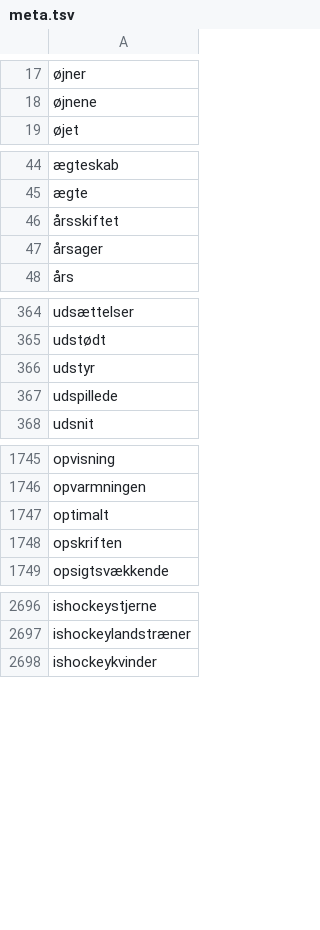
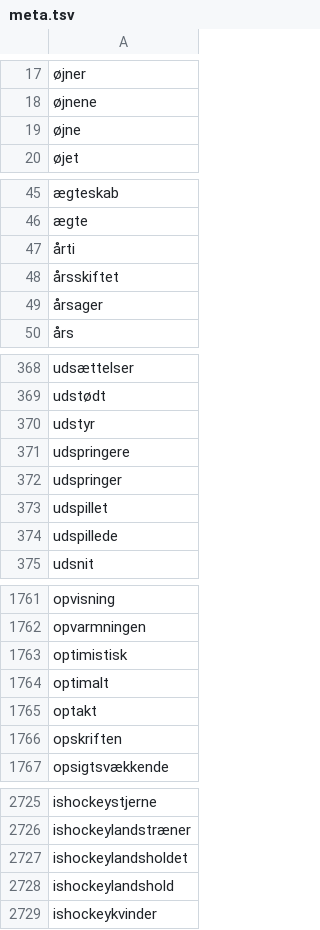
Before and after one commit to senner007/Sports-Block, a TSV file: meta.tsv, drawn as a sheet; only a part is shown, gaps mark what is left out; the diff covers the shown part only; the diff names each change by its address in the sheet, - before the commit and + after, or states it on an @@ line.

```diff
--- a/meta.tsv
+++ b/meta.tsv
+row 19: øjne
+row 47: årti
+row 371: udspringere
+row 372: udspringer
+row 373: udspillet
+row 1763: optimistisk
+row 1765: optakt
+row 2727: ishockeylandsholdet
+row 2728: ishockeylandshold
```
Also changed, not shown: 38 added rows elsewhere in this file, articles/sports_articles.csv, articles_temp/combined.csv, 3 other files.
